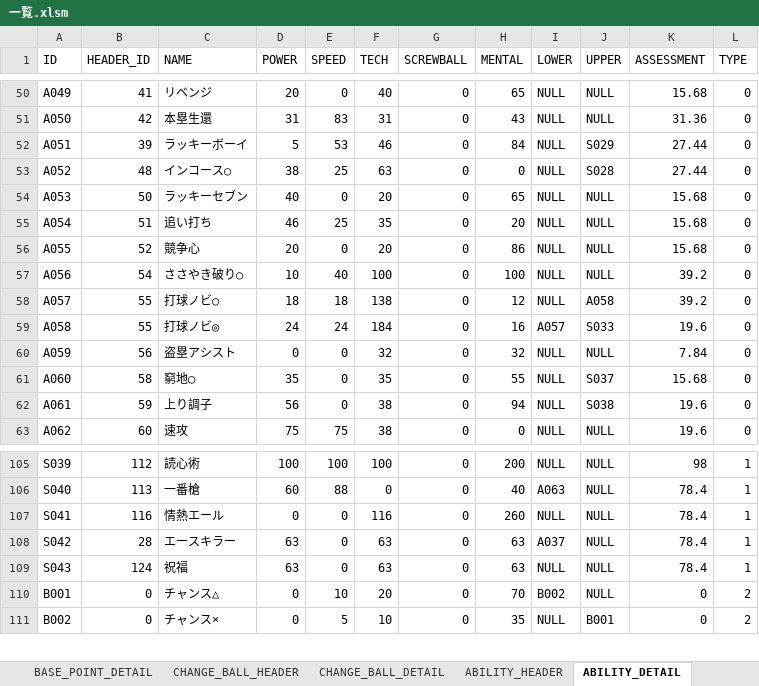
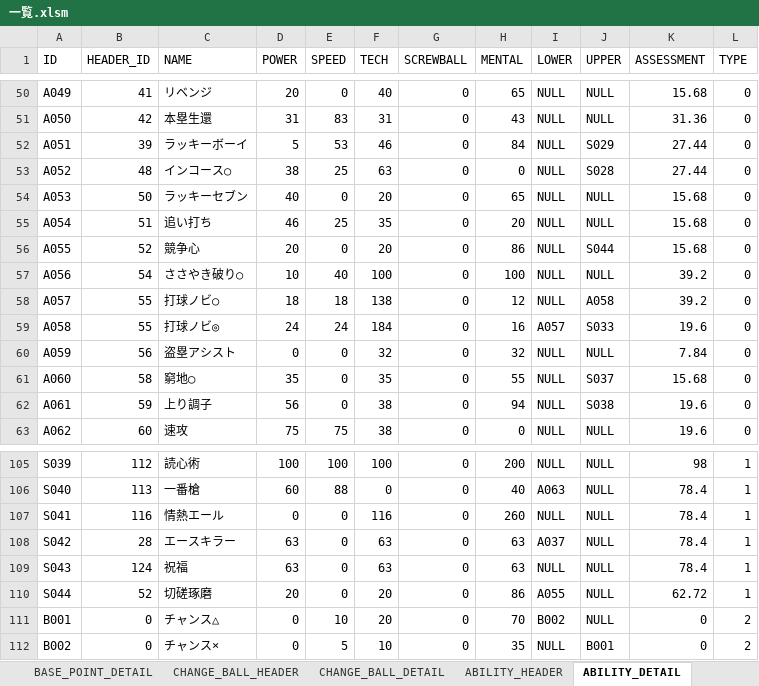
Before and after one commit to hitsujimeeee/stdwool, an Excel workbook: products/pawapro/data/一覧.xlsm, sheet ABILITY_DETAIL, drawn as a sheet; only a part is shown, gaps mark what is left out; values as stored, in another font and other column widths than the file's, no borders; charts and pictures not drawn; the diff names each change by its address in the sheet, - before the commit and + after, or states it on an @@ line.

Commit message:
特能「切磋琢磨」追加

```diff
--- a/products/pawapro/data/一覧.xlsm (sheet ABILITY_DETAIL)
+++ b/products/pawapro/data/一覧.xlsm (sheet ABILITY_DETAIL)
-J56 (UPPER): NULL
+J56 (UPPER): S044
+row 110: S044 | 52 | 切磋琢磨 | 20 | 0 | 20 | 0 | 86 | A055 | NULL | 62.72 | 1
```
Also changed, not shown: formulas that keep their value, 3 other files.
